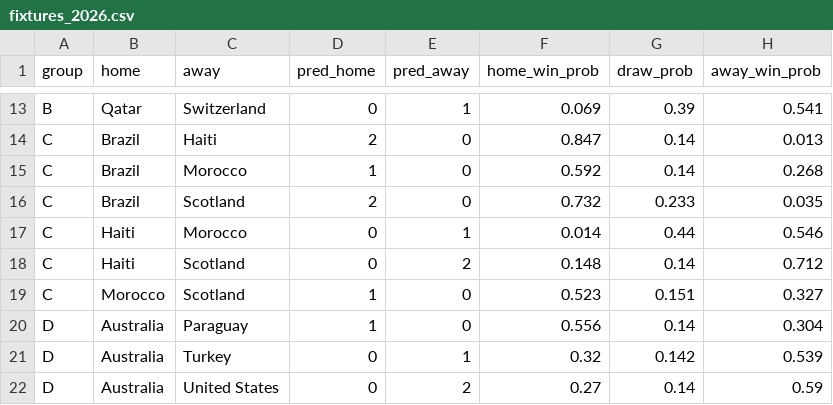
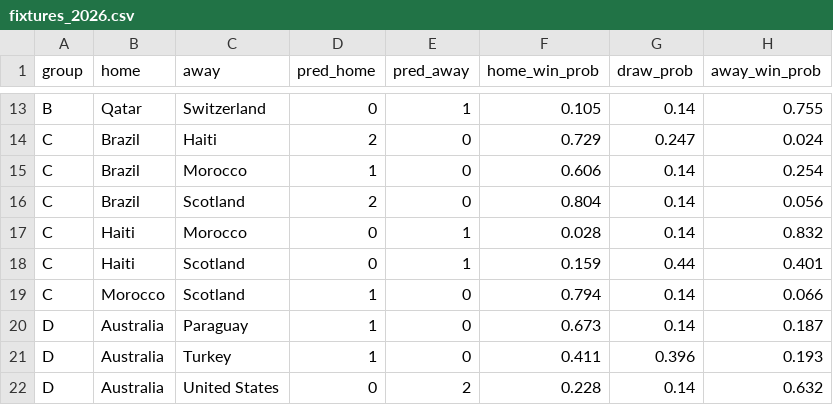
Before and after one commit to vedaantordem-sudo/worldcup-2026-predictor, a CSV file: data/fixtures_2026.csv, drawn as a sheet; only a part is shown, gaps mark what is left out; the diff covers the shown part only; the diff names each change by its address in the sheet, - before the commit and + after, or states it on an @@ line.

```diff
--- a/data/fixtures_2026.csv
+++ b/data/fixtures_2026.csv
-F13 (home_win_prob): 0.069
+F13 (home_win_prob): 0.105
-G13 (draw_prob): 0.39
+G13 (draw_prob): 0.14
-H13 (away_win_prob): 0.541
+H13 (away_win_prob): 0.755
-F14 (home_win_prob): 0.847
+F14 (home_win_prob): 0.729
-G14 (draw_prob): 0.14
+G14 (draw_prob): 0.247
-H14 (away_win_prob): 0.013
+H14 (away_win_prob): 0.024
-F15 (home_win_prob): 0.592
+F15 (home_win_prob): 0.606
-H15 (away_win_prob): 0.268
+H15 (away_win_prob): 0.254
-F16 (home_win_prob): 0.732
+F16 (home_win_prob): 0.804
-G16 (draw_prob): 0.233
+G16 (draw_prob): 0.14
-H16 (away_win_prob): 0.035
+H16 (away_win_prob): 0.056
-F17 (home_win_prob): 0.014
+F17 (home_win_prob): 0.028
-G17 (draw_prob): 0.44
+G17 (draw_prob): 0.14
-H17 (away_win_prob): 0.546
+H17 (away_win_prob): 0.832
-E18 (pred_away): 2
+E18 (pred_away): 1
-F18 (home_win_prob): 0.148
+F18 (home_win_prob): 0.159
-G18 (draw_prob): 0.14
+G18 (draw_prob): 0.44
-H18 (away_win_prob): 0.712
+H18 (away_win_prob): 0.401
-F19 (home_win_prob): 0.523
+F19 (home_win_prob): 0.794
-G19 (draw_prob): 0.151
+G19 (draw_prob): 0.14
-H19 (away_win_prob): 0.327
+H19 (away_win_prob): 0.066
-F20 (home_win_prob): 0.556
+F20 (home_win_prob): 0.673
-H20 (away_win_prob): 0.304
+H20 (away_win_prob): 0.187
-D21 (pred_home): 0
+D21 (pred_home): 1
-E21 (pred_away): 1
+E21 (pred_away): 0
-F21 (home_win_prob): 0.32
+F21 (home_win_prob): 0.411
-G21 (draw_prob): 0.142
+G21 (draw_prob): 0.396
-H21 (away_win_prob): 0.539
+H21 (away_win_prob): 0.193
-F22 (home_win_prob): 0.27
+F22 (home_win_prob): 0.228
-H22 (away_win_prob): 0.59
+H22 (away_win_prob): 0.632
```
Also changed, not shown: 166 edited cells elsewhere in this file, data/bracket_predictions.csv, data/dark_horse_scores.csv, 12 other files.
